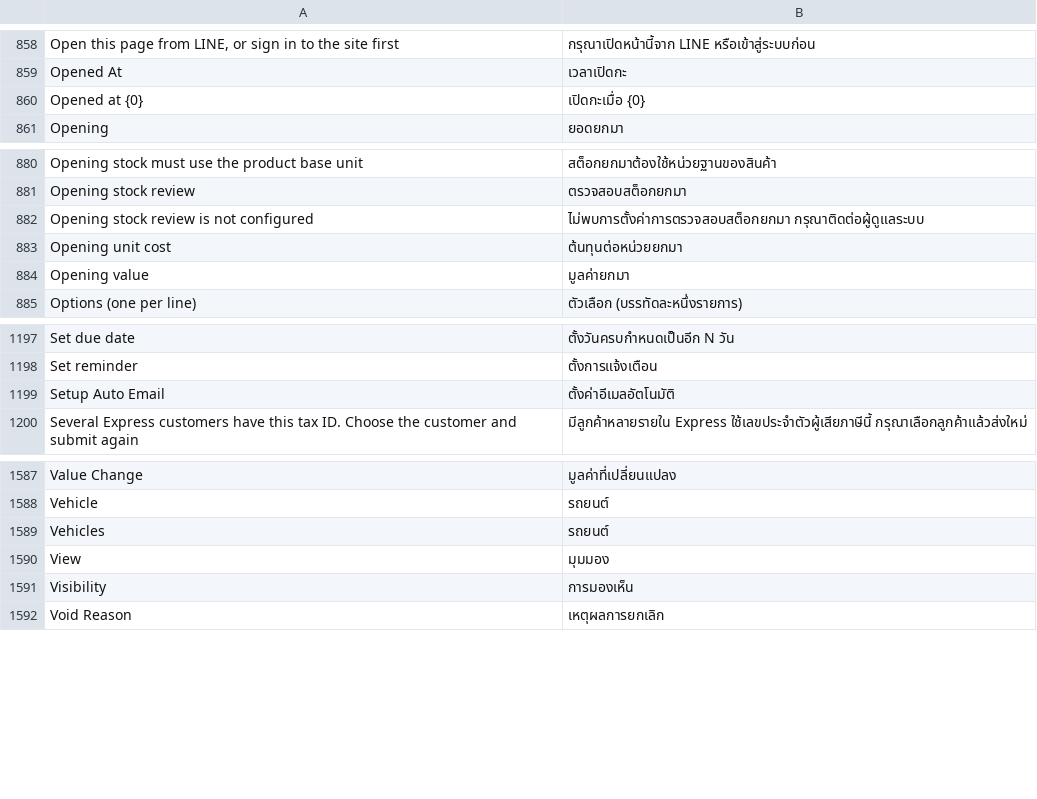
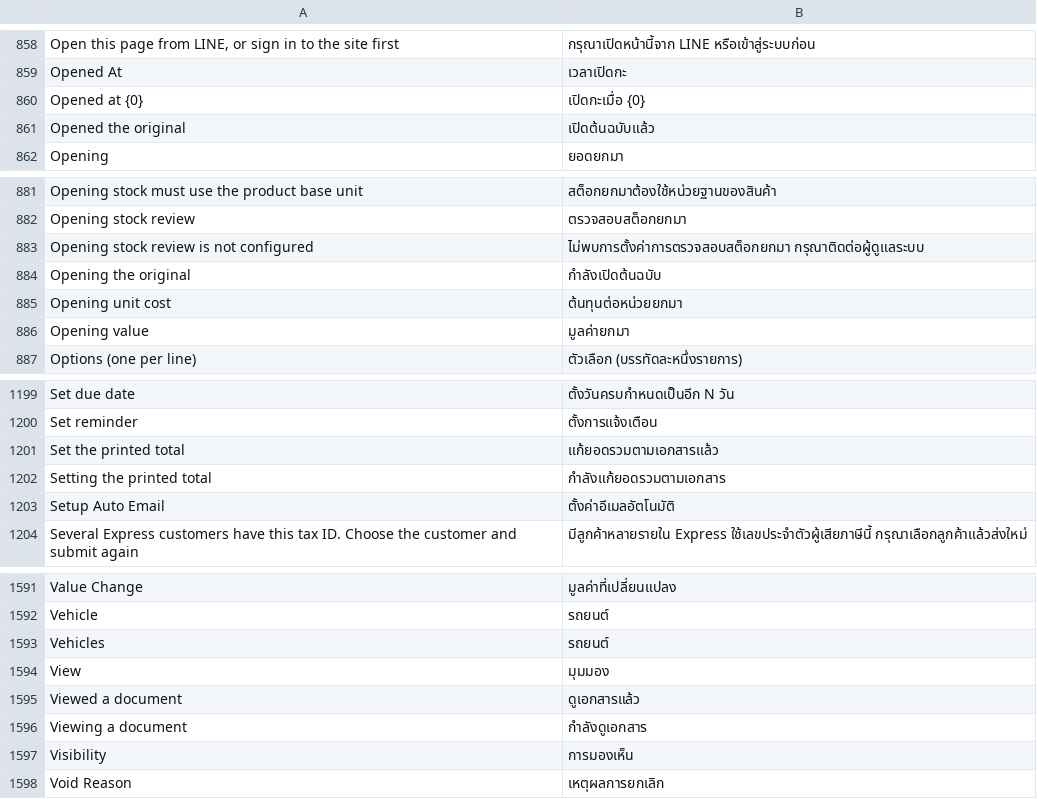
Before and after one commit to skin306152-star/pearnly, a CSV file: apps/pearnly_erp_portal/pearnly_erp_portal/translations/th.csv, drawn as a sheet; only a part is shown, gaps mark what is left out.

Commit message:
feat: ERP CC can look into and fix a held document: erp_document_detail with recognition and printed-total checks and edit bases, erp_document_original puts original pages into the chat, and erp_set_printed_total sets the printed total with a basis on a submitted document, keeps a version and writes a held document right after; users edit the same field on the document page

```diff
--- a/apps/pearnly_erp_portal/pearnly_erp_portal/translations/th.csv
+++ b/apps/pearnly_erp_portal/pearnly_erp_portal/translations/th.csv
@@ -860,2 +860,3 @@ Opened At,เวลาเปิดกะ
 Opened at {0},เปิดกะเมื่อ {0}
+Opened the original,เปิดต้นฉบับแล้ว
 Opening,ยอดยกมา
@@ -882,2 +883,3 @@ Opening stock review,ตรวจสอบสต็อกยกมา
 Opening stock review is not configured,ไม่พบการตั้งค่าการตรวจสอบสต็อกยกมา กรุณาติดต่อผู้ดูแลระบบ
+Opening the original,กำลังเปิดต้นฉบับ
 Opening unit cost,ต้นทุนต่อหน่วยยกมา
@@ -1198,2 +1200,4 @@ Set due date,ตั้งวันครบกำหนดเป็นอีก
 Set reminder,ตั้งการแจ้งเตือน
+Set the printed total,แก้ยอดรวมตามเอกสารแล้ว
+Setting the printed total,กำลังแก้ยอดรวมตามเอกสาร
 Setup Auto Email,ตั้งค่าอีเมลอัตโนมัติ
@@ -1590,2 +1594,4 @@ Vehicles,รถยนต์
 View,มุมมอง
+Viewed a document,ดูเอกสารแล้ว
+Viewing a document,กำลังดูเอกสาร
 Visibility,การมองเห็น
```
Also changed, not shown: apps/pearnly_erp_portal/pearnly_erp_portal/i18n/messages.tsv, apps/pearnly_erp_portal/pearnly_erp_portal/translations/en.csv, 11 other files.
